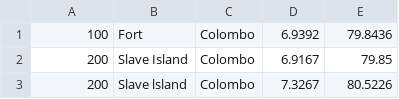
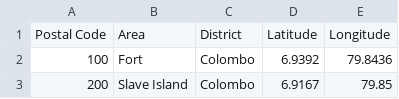
Before and after one commit to slwdc/Postal-Codes, a CSV file: Postal_Codes.csv, drawn as a sheet; only a part is shown; the shorter side is filled out with more unchanged rows; the diff names each change by its address in the sheet, - before the commit and + after, or states it on an @@ line.

Commit message:
Add CSV header'

```diff
--- a/Postal_Codes.csv
+++ b/Postal_Codes.csv
+row 1: Postal Code | Area | District | Latitude | Longitude
```
